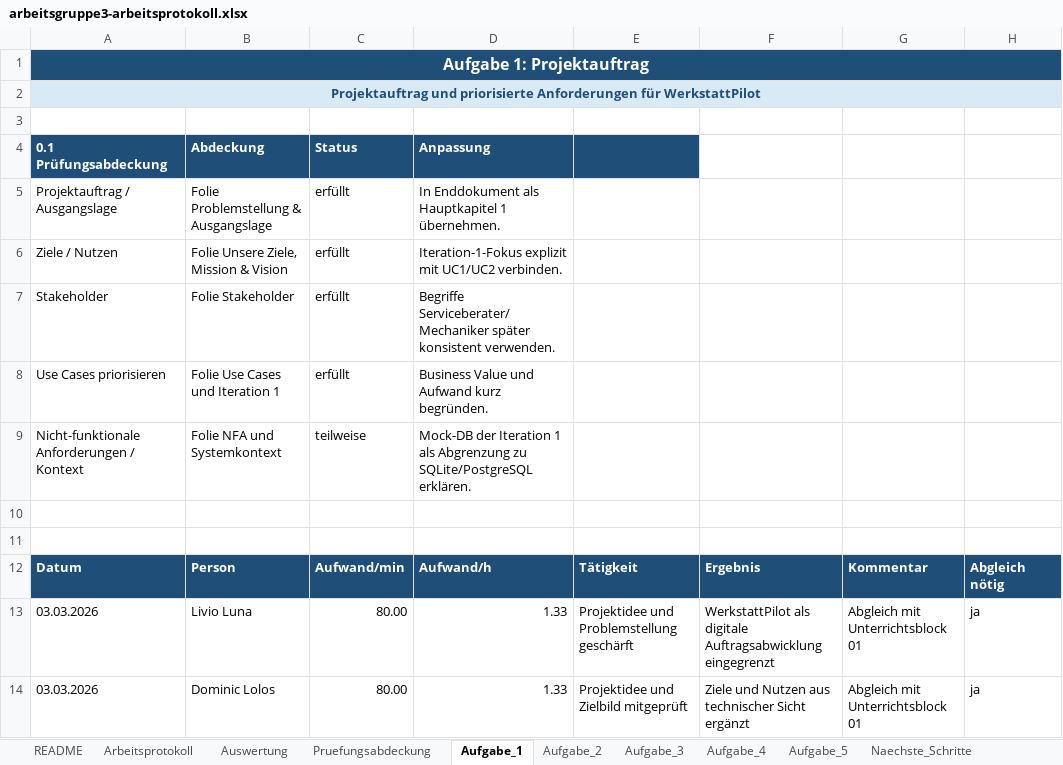
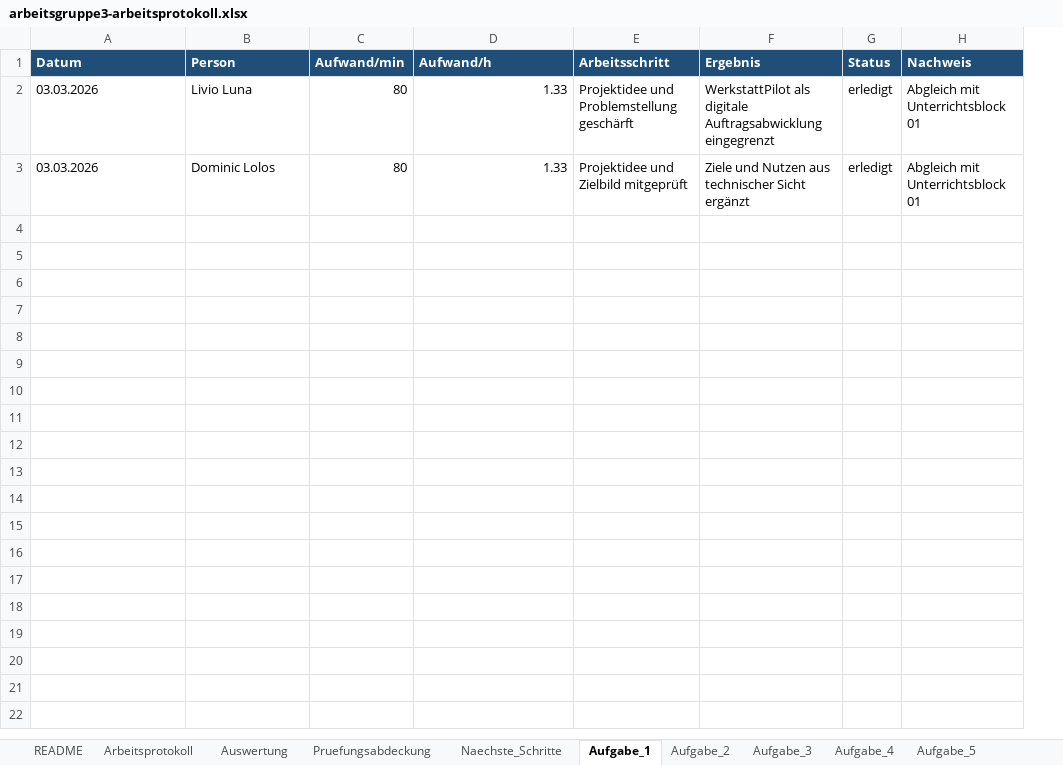
Before and after one commit to 6ix9ine4our20wenty/HF_Juventus_SoftwareEntwicklung_WerkstattPilot, an Excel workbook: WerkstattPilot/02_dokumentation/arbeitsgruppe3-arbeitsprotokoll.xlsx, sheet Aufgabe_1, drawn as a sheet; values as stored, in another font and other column widths than the file's, no borders; removed rows and columns are numbered as before the commit, all else as after; the diff names each change by its address in the sheet, - before the commit and + after, or states it on an @@ line.

```diff
--- a/WerkstattPilot/02_dokumentation/arbeitsgruppe3-arbeitsprotokoll.xlsx (sheet Aufgabe_1)
+++ b/WerkstattPilot/02_dokumentation/arbeitsgruppe3-arbeitsprotokoll.xlsx (sheet Aufgabe_1)
@@ sheet tab order changed: README | Arbeitsprotokoll | Auswertung | Pruefungsabdeckung | Naechste_Schritte | Aufgabe_1 | Aufgabe_2 | Aufgabe_3 | Aufgabe_4 | Aufgabe_5 @@
+column G (Status), rows 2-3: erledigt | erledigt
-column H (Abgleich nötig), rows 13-14: ja | ja
-row 1: Aufgabe 1: Projektauftrag
-row 2: Projektauftrag und priorisierte Anforderungen für WerkstattPilot
-row 3: (empty)
-row 4: 0.1 Prüfungsabdeckung | Abdeckung | Status | Anpassung
-row 5: Projektauftrag / Ausgangslage | Folie Problemstellung & Ausgangslage | erfüllt | In Enddokument als Hauptkapitel 1 übernehmen.
-row 6: Ziele / Nutzen | Folie Unsere Ziele, Mission & Vision | erfüllt | Iteration-1-Fokus explizit mit UC1/UC2 verbinden.
-row 7: Stakeholder | Folie Stakeholder | erfüllt | Begriffe Serviceberater/Mechaniker später konsistent verwenden.
-row 8: Use Cases priorisieren | Folie Use Cases und Iteration 1 | erfüllt | Business Value und Aufwand kurz begründen.
-row 9: Nicht-funktionale Anforderungen / Kontext | Folie NFA und Systemkontext | teilweise | Mock-DB der Iteration 1 als Abgrenzung zu SQLite/PostgreSQL erklären.
-row 10: (empty)
-row 11: (empty)
-E1: Tätigkeit
+E1: Arbeitsschritt
-H1: Kommentar
+H1: Nachweis
-C2:C3 (Aufwand/min): 80.00
+C2:C3 (Aufwand/min): 80
```
Also changed, not shown: sheet Pruefungsabdeckung, sheet Auswertung, sheet Aufgabe_5, sheet Aufgabe_4, sheet Arbeitsprotokoll, sheet Aufgabe_3, 3 more sheets, formulas that keep their value, 32 other files.
